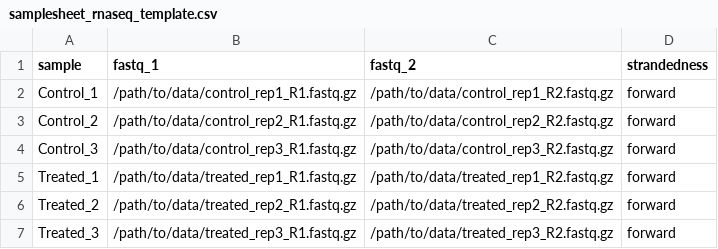
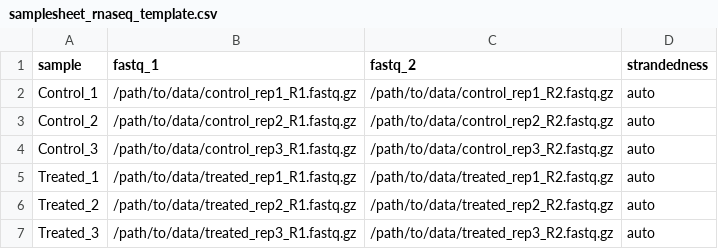
Before and after one commit to M-Moshi/UNLV-NPM-Candida-auris, a CSV file: rna_seq/samplesheet_rnaseq_template.csv, drawn as a sheet.

Commit message:
Update samplesheet_rnaseq_template.csv

```diff
--- a/rna_seq/samplesheet_rnaseq_template.csv
+++ b/rna_seq/samplesheet_rnaseq_template.csv
@@ -1,7 +1,7 @@
 sample,fastq_1,fastq_2,strandedness
-Control_1,/path/to/data/control_rep1_R1.fastq.gz,/path/to/data/control_rep1_R2.fastq.gz,forward
-Control_2,/path/to/data/control_rep2_R1.fastq.gz,/path/to/data/control_rep2_R2.fastq.gz,forward
-Control_3,/path/to/data/control_rep3_R1.fastq.gz,/path/to/data/control_rep3_R2.fastq.gz,forward
-Treated_1,/path/to/data/treated_rep1_R1.fastq.gz,/path/to/data/treated_rep1_R2.fastq.gz,forward
-Treated_2,/path/to/data/treated_rep2_R1.fastq.gz,/path/to/data/treated_rep2_R2.fastq.gz,forward
-Treated_3,/path/to/data/treated_rep3_R1.fastq.gz,/path/to/data/treated_rep3_R2.fastq.gz,forward
+Control_1,/path/to/data/control_rep1_R1.fastq.gz,/path/to/data/control_rep1_R2.fastq.gz,auto
+Control_2,/path/to/data/control_rep2_R1.fastq.gz,/path/to/data/control_rep2_R2.fastq.gz,auto
+Control_3,/path/to/data/control_rep3_R1.fastq.gz,/path/to/data/control_rep3_R2.fastq.gz,auto
+Treated_1,/path/to/data/treated_rep1_R1.fastq.gz,/path/to/data/treated_rep1_R2.fastq.gz,auto
+Treated_2,/path/to/data/treated_rep2_R1.fastq.gz,/path/to/data/treated_rep2_R2.fastq.gz,auto
+Treated_3,/path/to/data/treated_rep3_R1.fastq.gz,/path/to/data/treated_rep3_R2.fastq.gz,auto
```
